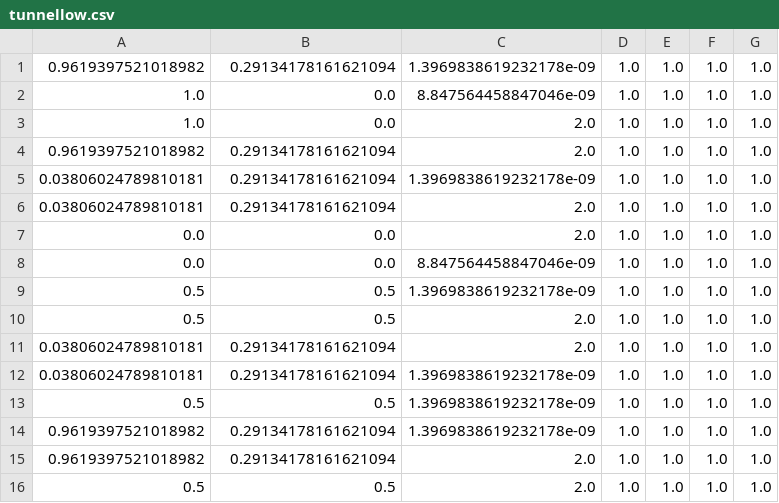
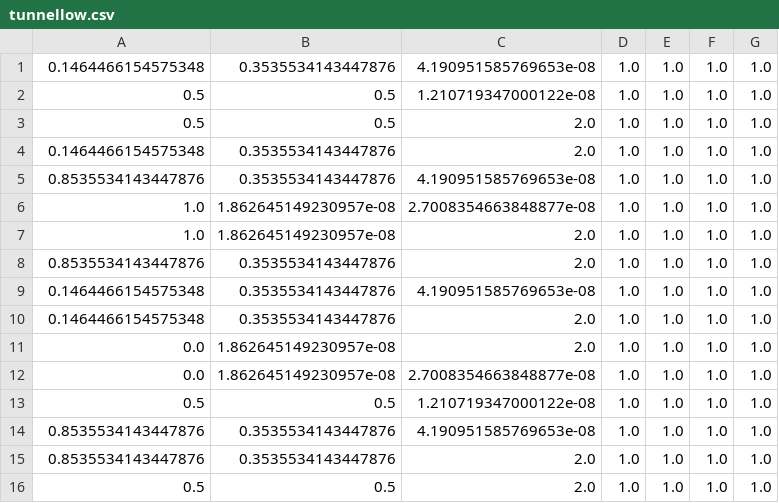
Before and after one commit to oldkentuckymark/blob, a CSV file: data/blender/tunnellow.csv, drawn as a sheet.

Commit message:
new tunnels, tweak lighting

```diff
--- a/data/blender/tunnellow.csv
+++ b/data/blender/tunnellow.csv
@@ -1,16 +1,16 @@
-0.9619397521018982,0.29134178161621094,1.3969838619232178e-09,1.0,1.0,1.0,1.0
-1.0,0.0,8.847564458847046e-09,1.0,1.0,1.0,1.0
-1.0,0.0,2.0,1.0,1.0,1.0,1.0
-0.9619397521018982,0.29134178161621094,2.0,1.0,1.0,1.0,1.0
-0.03806024789810181,0.29134178161621094,1.3969838619232178e-09,1.0,1.0,1.0,1.0
-0.03806024789810181,0.29134178161621094,2.0,1.0,1.0,1.0,1.0
-0.0,0.0,2.0,1.0,1.0,1.0,1.0
-0.0,0.0,8.847564458847046e-09,1.0,1.0,1.0,1.0
-0.5,0.5,1.3969838619232178e-09,1.0,1.0,1.0,1.0
+0.1464466154575348,0.3535534143447876,4.190951585769653e-08,1.0,1.0,1.0,1.0
+0.5,0.5,1.210719347000122e-08,1.0,1.0,1.0,1.0
 0.5,0.5,2.0,1.0,1.0,1.0,1.0
-0.03806024789810181,0.29134178161621094,2.0,1.0,1.0,1.0,1.0
-0.03806024789810181,0.29134178161621094,1.3969838619232178e-09,1.0,1.0,1.0,1.0
-0.5,0.5,1.3969838619232178e-09,1.0,1.0,1.0,1.0
-0.9619397521018982,0.29134178161621094,1.3969838619232178e-09,1.0,1.0,1.0,1.0
-0.9619397521018982,0.29134178161621094,2.0,1.0,1.0,1.0,1.0
+0.1464466154575348,0.3535534143447876,2.0,1.0,1.0,1.0,1.0
+0.8535534143447876,0.3535534143447876,4.190951585769653e-08,1.0,1.0,1.0,1.0
+1.0,1.862645149230957e-08,2.7008354663848877e-08,1.0,1.0,1.0,1.0
+1.0,1.862645149230957e-08,2.0,1.0,1.0,1.0,1.0
+0.8535534143447876,0.3535534143447876,2.0,1.0,1.0,1.0,1.0
+0.1464466154575348,0.3535534143447876,4.190951585769653e-08,1.0,1.0,1.0,1.0
+0.1464466154575348,0.3535534143447876,2.0,1.0,1.0,1.0,1.0
+0.0,1.862645149230957e-08,2.0,1.0,1.0,1.0,1.0
+0.0,1.862645149230957e-08,2.7008354663848877e-08,1.0,1.0,1.0,1.0
+0.5,0.5,1.210719347000122e-08,1.0,1.0,1.0,1.0
+0.8535534143447876,0.3535534143447876,4.190951585769653e-08,1.0,1.0,1.0,1.0
+0.8535534143447876,0.3535534143447876,2.0,1.0,1.0,1.0,1.0
 0.5,0.5,2.0,1.0,1.0,1.0,1.0
```
Also changed, not shown: data/blender/tunnelhigh.csv, data/blender/tunnelmid.csv, 8 other files.
